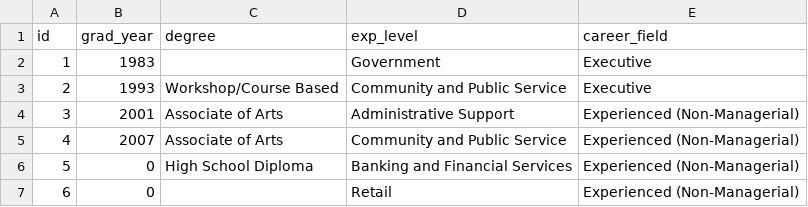
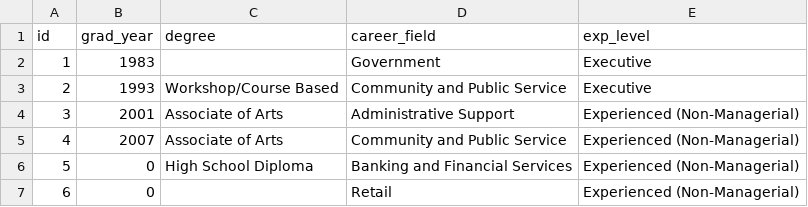
Before and after one commit to choeio/ga-ds, a CSV file: final/edu_exp_ga.csv, drawn as a sheet; only a part is shown.

```diff
--- a/final/edu_exp_ga.csv
+++ b/final/edu_exp_ga.csv
@@ -1,2 +1,2 @@
-id,grad_year,"degree","exp_level","career_field"
+id,grad_year,"degree","career_field","exp_level"
 1,1983,"","Government","Executive"
```
Also changed, not shown: 2 other files.
